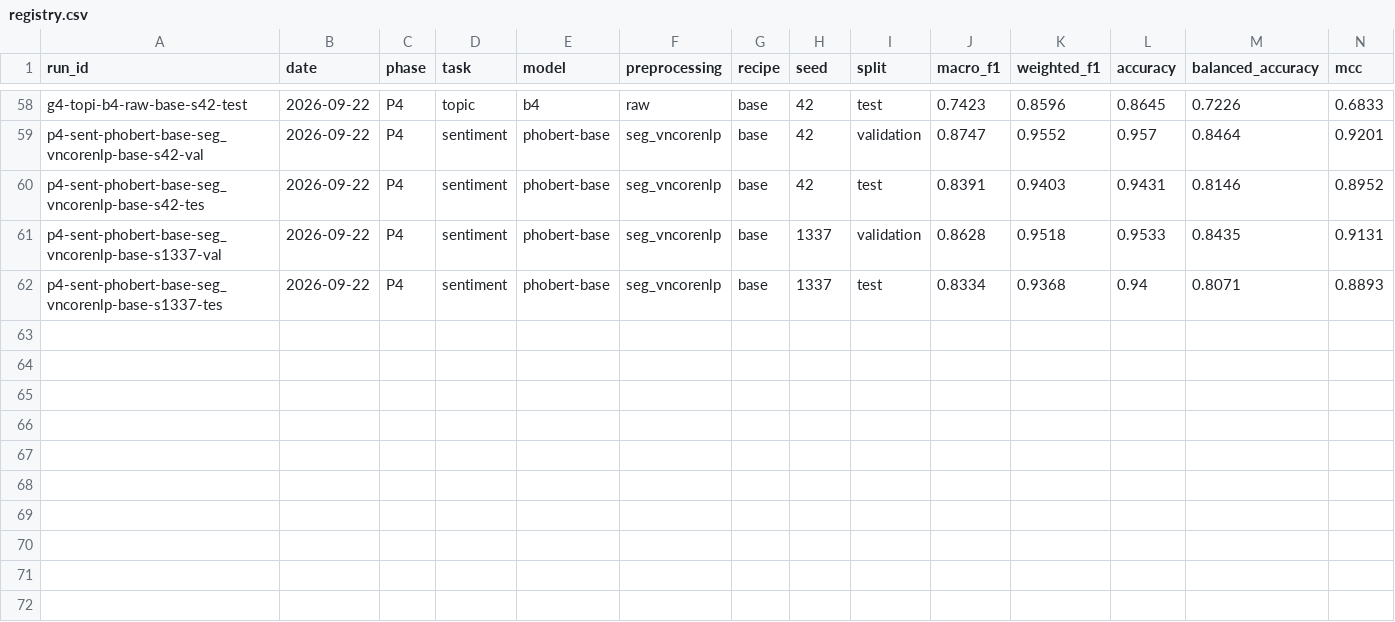
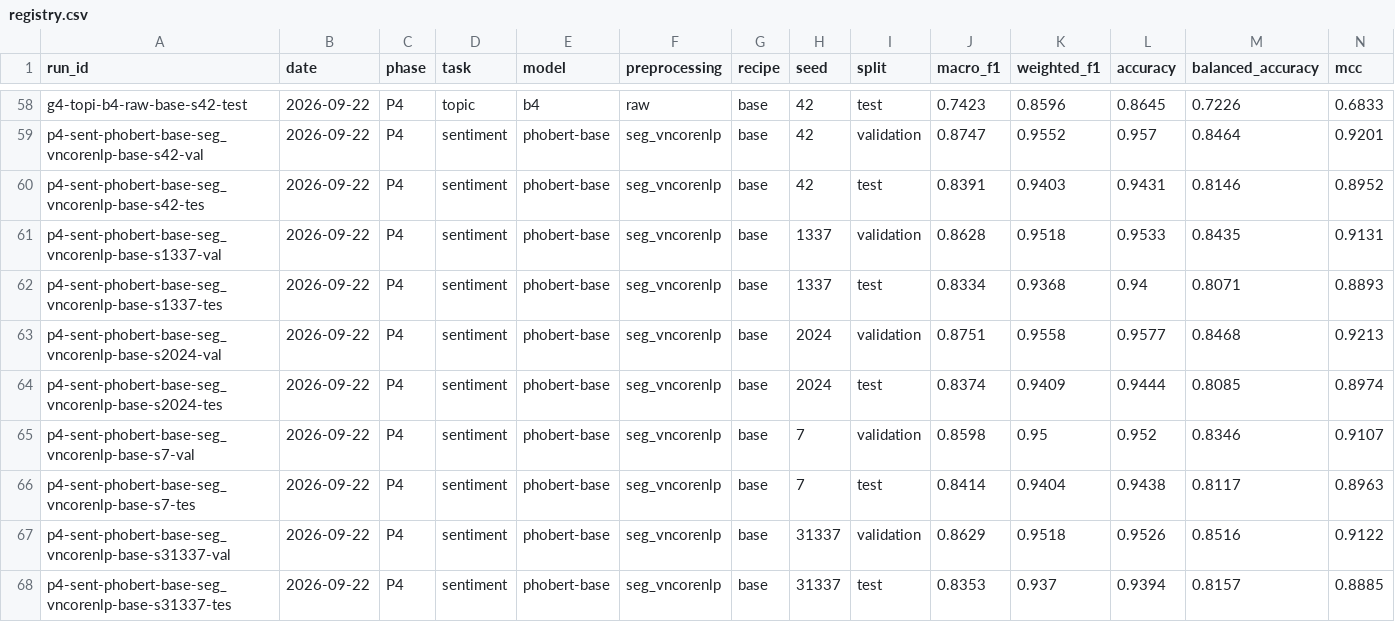
Before and after one commit to ThanhDatVN/ViFeedback-NLP-Service, a CSV file: results/registry.csv, drawn as a sheet; only a part is shown, gaps mark what is left out; rows hold the shown columns only; the diff names each change by its address in the sheet, - before the commit and + after, or states it on an @@ line.

```diff
--- a/results/registry.csv
+++ b/results/registry.csv
+row 63: p4-sent-phobert-base-seg_vncorenlp-base-s2024-val | 2026-09-22 | P4 | sentiment | phobert-base | seg_vncorenlp | base | 2024 | validation | 0.8751 | 0.9558 | 0.9577 | 0.8468 | 0.9213
+row 64: p4-sent-phobert-base-seg_vncorenlp-base-s2024-tes | 2026-09-22 | P4 | sentiment | phobert-base | seg_vncorenlp | base | 2024 | test | 0.8374 | 0.9409 | 0.9444 | 0.8085 | 0.8974
+row 65: p4-sent-phobert-base-seg_vncorenlp-base-s7-val | 2026-09-22 | P4 | sentiment | phobert-base | seg_vncorenlp | base | 7 | validation | 0.8598 | 0.95 | 0.952 | 0.8346 | 0.9107
+row 66: p4-sent-phobert-base-seg_vncorenlp-base-s7-tes | 2026-09-22 | P4 | sentiment | phobert-base | seg_vncorenlp | base | 7 | test | 0.8414 | 0.9404 | 0.9438 | 0.8117 | 0.8963
+row 67: p4-sent-phobert-base-seg_vncorenlp-base-s31337-val | 2026-09-22 | P4 | sentiment | phobert-base | seg_vncorenlp | base | 31337 | validation | 0.8629 | 0.9518 | 0.9526 | 0.8516 | 0.9122
+row 68: p4-sent-phobert-base-seg_vncorenlp-base-s31337-tes | 2026-09-22 | P4 | sentiment | phobert-base | seg_vncorenlp | base | 31337 | test | 0.8353 | 0.937 | 0.9394 | 0.8157 | 0.8885
```
Also changed, not shown: 10 other files.
